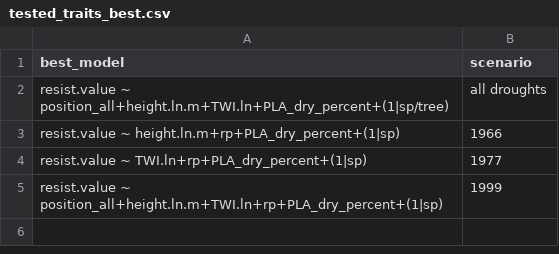
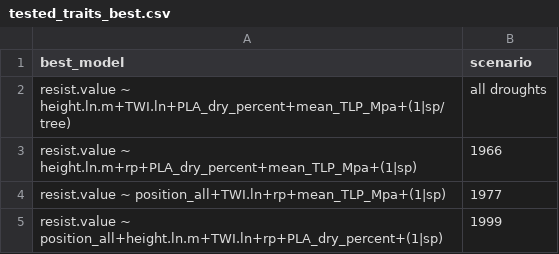
Before and after one commit to SCBI-ForestGEO/McGregor_climate-sensitivity-variation, a CSV file: manuscript/tables_figures/tested_traits_best.csv, drawn as a sheet.

```diff
--- a/manuscript/tables_figures/tested_traits_best.csv
+++ b/manuscript/tables_figures/tested_traits_best.csv
@@ -1,5 +1,5 @@
 "best_model","scenario"
-"resist.value ~ position_all+height.ln.m+TWI.ln+PLA_dry_percent+(1|sp/tree)","all droughts"
-"resist.value ~ height.ln.m+rp+PLA_dry_percent+(1|sp)","1966"
-"resist.value ~ TWI.ln+rp+PLA_dry_percent+(1|sp)","1977"
+"resist.value ~ height.ln.m+TWI.ln+PLA_dry_percent+mean_TLP_Mpa+(1|sp/tree)","all droughts"
+"resist.value ~ height.ln.m+rp+PLA_dry_percent+mean_TLP_Mpa+(1|sp)","1966"
+"resist.value ~ position_all+TWI.ln+rp+mean_TLP_Mpa+(1|sp)","1977"
 "resist.value ~ position_all+height.ln.m+TWI.ln+rp+PLA_dry_percent+(1|sp)","1999"
```
Also changed, not shown: manuscript/tables_figures/candidate_traits.csv, manuscript/tables_figures/tested_traits_best_coeffs.csv, 3 other files.
